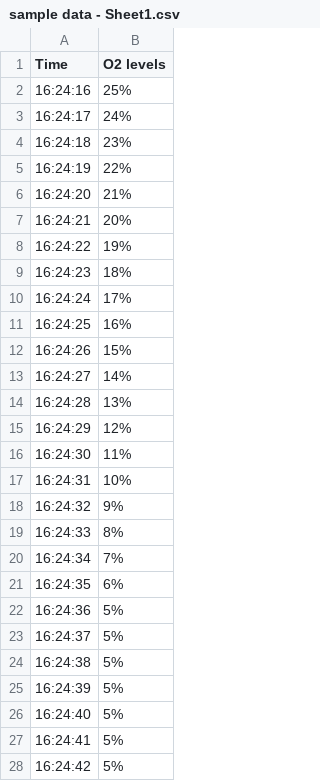
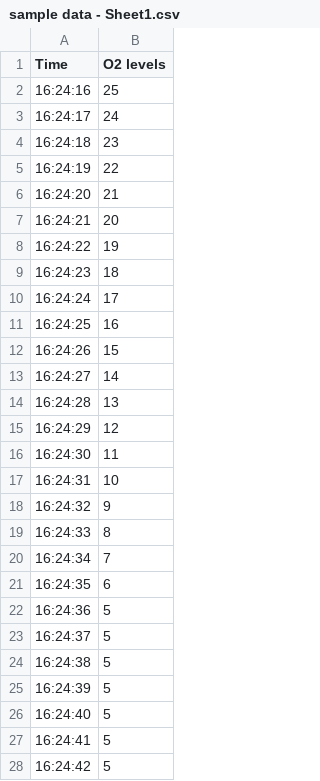
Before and after one commit to cca-aerospace/hab, a CSV file: data/sample data - Sheet1.csv, drawn as a sheet; only a part is shown; the diff covers the shown part only.

Commit message:
Gets rid of percentages
no percentages

```diff
--- a/data/sample data - Sheet1.csv
+++ b/data/sample data - Sheet1.csv
@@ -1,28 +1,28 @@
 Time,O2 levels
-16:24:16,25%
-16:24:17,24%
-16:24:18,23%
-16:24:19,22%
-16:24:20,21%
-16:24:21,20%
-16:24:22,19%
-16:24:23,18%
-16:24:24,17%
-16:24:25,16%
-16:24:26,15%
-16:24:27,14%
-16:24:28,13%
-16:24:29,12%
-16:24:30,11%
-16:24:31,10%
-16:24:32,9%
-16:24:33,8%
-16:24:34,7%
-16:24:35,6%
-16:24:36,5%
-16:24:37,5%
-16:24:38,5%
-16:24:39,5%
-16:24:40,5%
-16:24:41,5%
-16:24:42,5%
+16:24:16,25
+16:24:17,24
+16:24:18,23
+16:24:19,22
+16:24:20,21
+16:24:21,20
+16:24:22,19
+16:24:23,18
+16:24:24,17
+16:24:25,16
+16:24:26,15
+16:24:27,14
+16:24:28,13
+16:24:29,12
+16:24:30,11
+16:24:31,10
+16:24:32,9
+16:24:33,8
+16:24:34,7
+16:24:35,6
+16:24:36,5
+16:24:37,5
+16:24:38,5
+16:24:39,5
+16:24:40,5
+16:24:41,5
+16:24:42,5
```
Also changed, not shown: 19 edited cells elsewhere in this file.
